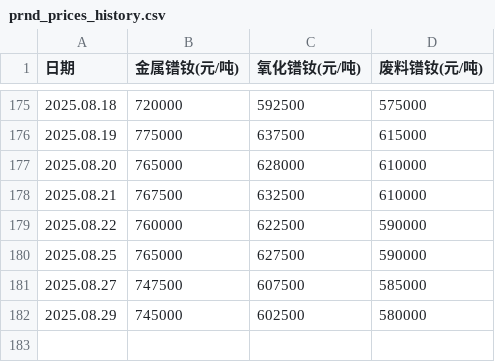
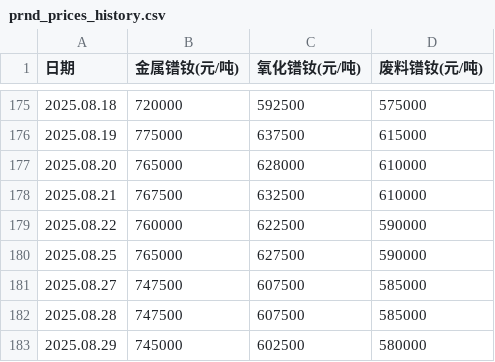
Before and after one commit to lingxizhi/prnd-price-site, a CSV file: src/data/prnd_prices_history.csv, drawn as a sheet; only a part is shown, gaps mark what is left out.

Commit message:
fix: add 2025.08.28 price data (corrected from wrong article)

```diff
--- a/src/data/prnd_prices_history.csv
+++ b/src/data/prnd_prices_history.csv
@@ -181,2 +181,3 @@
 2025.08.27,747500,607500,585000
+2025.08.28,747500,607500,585000
 2025.08.29,745000,602500,580000
```
Also changed, not shown: 1 other file.
